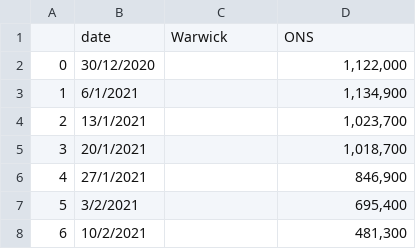
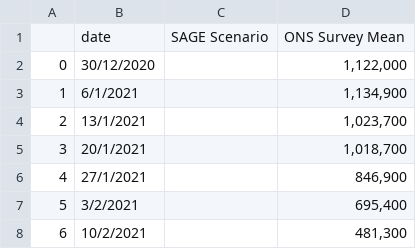
Before and after one commit to MichaelSimmons/Spectator, a CSV file: casesSAGE.csv, drawn as a sheet; only a part is shown.

Commit message:
Python upload 17/06/2021 14:33:43

```diff
--- a/casesSAGE.csv
+++ b/casesSAGE.csv
@@ -1,2 +1,2 @@
-,date,Warwick,ONS
+,date,SAGE Scenario,ONS Survey Mean
 0,30/12/2020,,"1,122,000"
```
